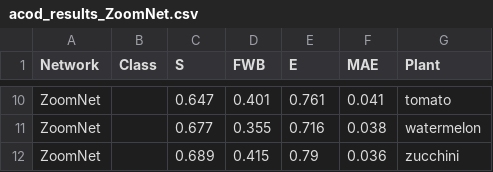
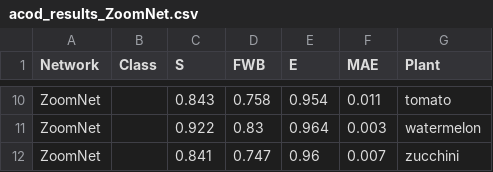
Before and after one commit to ADichoso/ThesisExperiments, a CSV file: Data/acod_results_ZoomNet.csv, drawn as a sheet; only a part is shown, gaps mark what is left out; the diff covers the shown part only; the diff names each change by its address in the sheet, - before the commit and + after, or states it on an @@ line.

```diff
--- a/Data/acod_results_ZoomNet.csv
+++ b/Data/acod_results_ZoomNet.csv
-C10 (S): 0.647
+C10 (S): 0.843
-D10 (FWB): 0.401
+D10 (FWB): 0.758
-E10 (E): 0.761
+E10 (E): 0.954
-F10 (MAE): 0.041
+F10 (MAE): 0.011
-C11 (S): 0.677
+C11 (S): 0.922
-D11 (FWB): 0.355
+D11 (FWB): 0.83
-E11 (E): 0.716
+E11 (E): 0.964
-F11 (MAE): 0.038
+F11 (MAE): 0.003
-C12 (S): 0.689
+C12 (S): 0.841
-D12 (FWB): 0.415
+D12 (FWB): 0.747
-E12 (E): 0.79
+E12 (E): 0.96
-F12 (MAE): 0.036
+F12 (MAE): 0.007
```
Also changed, not shown: 32 edited cells elsewhere in this file, Data/acod_eval_averages.csv, Data/acod_eval_results.csv, 20 other files.
